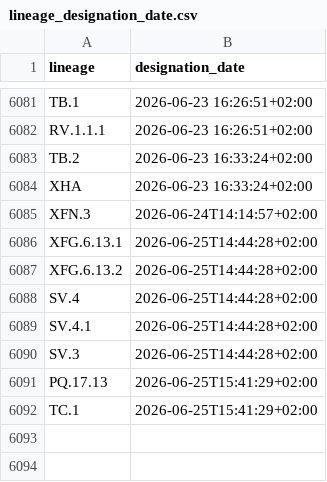
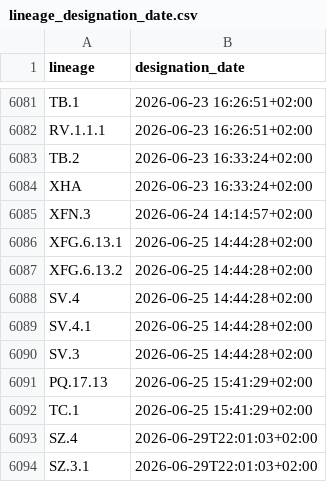
Before and after one commit to ciscorucinski/pango-designation-dates, a CSV file: data/lineage_designation_date.csv, drawn as a sheet; only a part is shown, gaps mark what is left out.

```diff
--- a/data/lineage_designation_date.csv
+++ b/data/lineage_designation_date.csv
@@ -6084,9 +6084,11 @@ TB.2,2026-06-23 16:33:24+02:00
 XHA,2026-06-23 16:33:24+02:00
-XFN.3,2026-06-24T14:14:57+02:00
-XFG.6.13.1,2026-06-25T14:44:28+02:00
-XFG.6.13.2,2026-06-25T14:44:28+02:00
-SV.4,2026-06-25T14:44:28+02:00
-SV.4.1,2026-06-25T14:44:28+02:00
-SV.3,2026-06-25T14:44:28+02:00
-PQ.17.13,2026-06-25T15:41:29+02:00
-TC.1,2026-06-25T15:41:29+02:00
+XFN.3,2026-06-24 14:14:57+02:00
+XFG.6.13.1,2026-06-25 14:44:28+02:00
+XFG.6.13.2,2026-06-25 14:44:28+02:00
+SV.4,2026-06-25 14:44:28+02:00
+SV.4.1,2026-06-25 14:44:28+02:00
+SV.3,2026-06-25 14:44:28+02:00
+PQ.17.13,2026-06-25 15:41:29+02:00
+TC.1,2026-06-25 15:41:29+02:00
+SZ.4,2026-06-29T22:01:03+02:00
+SZ.3.1,2026-06-29T22:01:03+02:00
```
Also changed, not shown: 1 other file.
